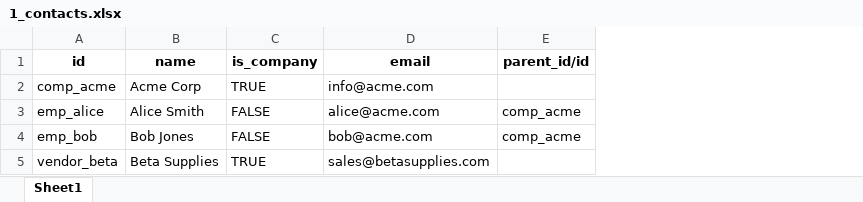
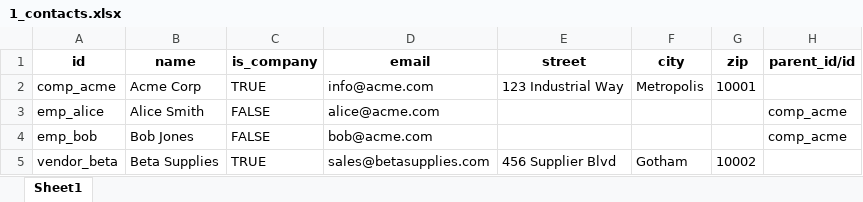
Before and after one commit to Kamalabot/odoo_scripts, an Excel workbook: hydration/samples/1_contacts.xlsx, sheet Sheet1, drawn as a sheet; values as stored, in another font and other column widths than the file's, no borders; the diff names each change by its address in the sheet, - before the commit and + after, or states it on an @@ line.

Commit message:
feat: Introduce Odoo mock data generation with sample Excel files and enhance the hydration guide to cover multi-line documents and product variant resolution.

```diff
--- a/hydration/samples/1_contacts.xlsx (sheet Sheet1)
+++ b/hydration/samples/1_contacts.xlsx (sheet Sheet1)
+column E (street), rows 2-5: 123 Industrial Way |  |  | 456 Supplier Blvd
+column F (city), rows 2-5: Metropolis |  |  | Gotham
+column G (zip), rows 2-5: 10001 |  |  | 10002
```
Also changed, not shown: hydration/samples/2_purchase_orders.xlsx, hydration/samples/3_invoices.xlsx, 9 other files.
